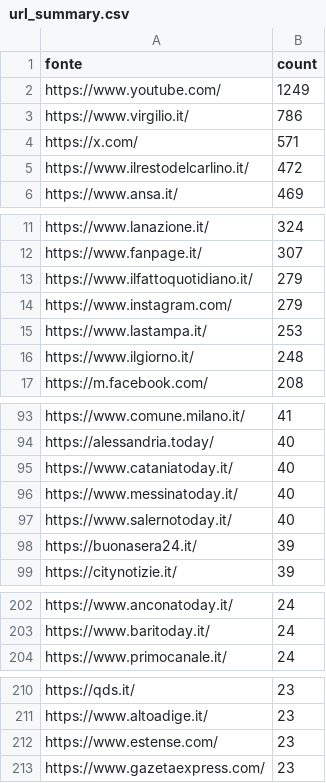
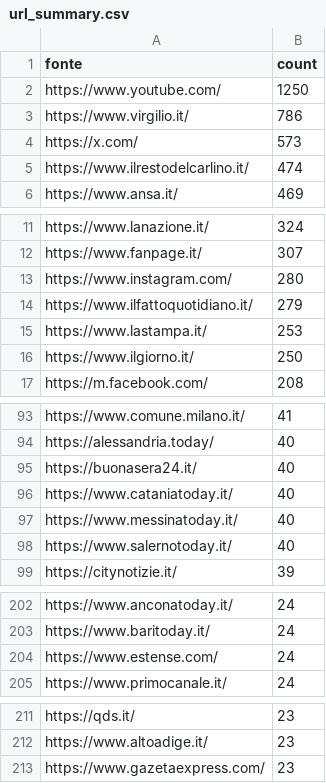
Before and after one commit to ondata/parole_che_uccidono, a CSV file: data/url_summary.csv, drawn as a sheet; only a part is shown, gaps mark what is left out; the diff covers the shown part only.

```diff
--- a/data/url_summary.csv
+++ b/data/url_summary.csv
@@ -1,6 +1,6 @@
 fonte,count
-https://www.youtube.com/,1249
+https://www.youtube.com/,1250
 https://www.virgilio.it/,786
-https://x.com/,571
-https://www.ilrestodelcarlino.it/,472
+https://x.com/,573
+https://www.ilrestodelcarlino.it/,474
 https://www.ansa.it/,469
@@ -12,6 +12,6 @@ https://www.lanazione.it/,324
 https://www.fanpage.it/,307
+https://www.instagram.com/,280
 https://www.ilfattoquotidiano.it/,279
-https://www.instagram.com/,279
 https://www.lastampa.it/,253
-https://www.ilgiorno.it/,248
+https://www.ilgiorno.it/,250
 https://m.facebook.com/,208
@@ -94,2 +94,3 @@ https://www.comune.milano.it/,41
 https://alessandria.today/,40
+https://buonasera24.it/,40
 https://www.cataniatoday.it/,40
@@ -97,3 +98,2 @@ https://www.messinatoday.it/,40
 https://www.salernotoday.it/,40
-https://buonasera24.it/,39
 https://citynotizie.it/,39
@@ -203,2 +203,3 @@ https://www.anconatoday.it/,24
 https://www.baritoday.it/,24
+https://www.estense.com/,24
 https://www.primocanale.it/,24
@@ -211,3 +212,2 @@ https://qds.it/,23
 https://www.altoadige.it/,23
-https://www.estense.com/,23
 https://www.gazetaexpress.com/,23
```
Also changed, not shown: 9 added rows, 6 removed rows and 3 edited cells elsewhere in this file, 1 other file.
